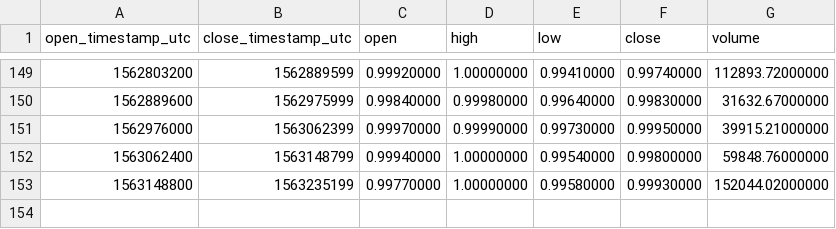
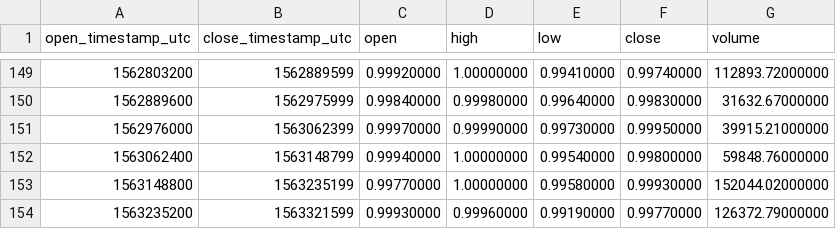
Before and after one commit to cryptobigbro/binance-USDSUSDC, a CSV file: binance-USDSUSDC-1d.csv, drawn as a sheet; only a part is shown, gaps mark what is left out; the diff names each change by its address in the sheet, - before the commit and + after, or states it on an @@ line.

```diff
--- a/binance-USDSUSDC-1d.csv
+++ b/binance-USDSUSDC-1d.csv
+row 154: 1563235200 | 1563321599 | 0.99930000 | 0.99960000 | 0.99190000 | 0.99770000 | 126372.79000000
```
Also changed, not shown: binance-USDSUSDC-1h.csv.
